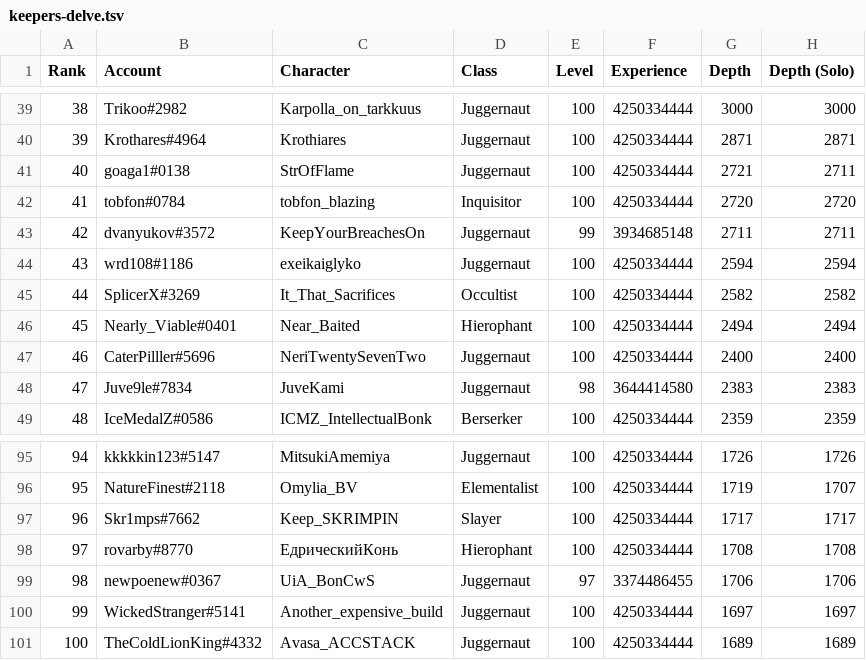
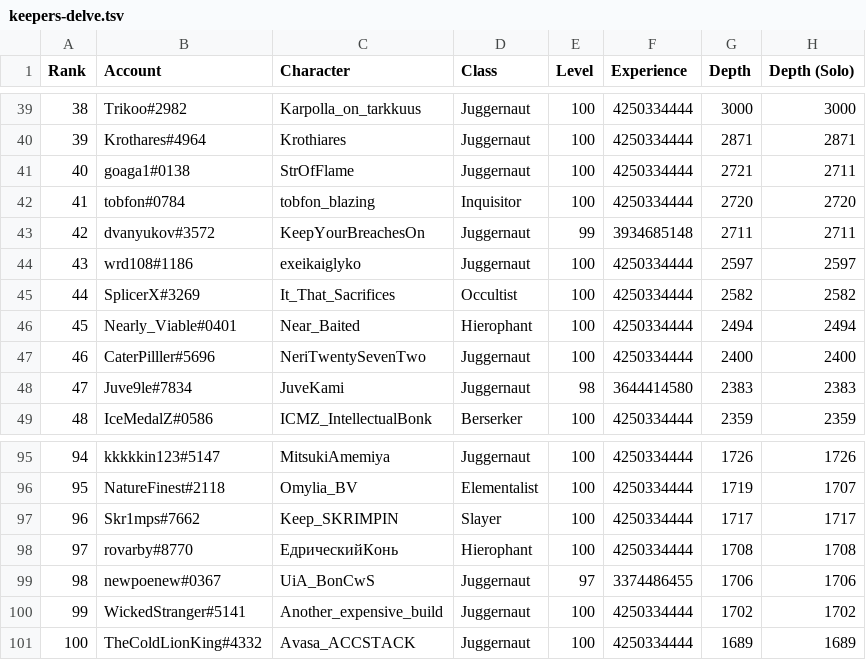
Before and after one commit to danis101/poe-ladder, a TSV file: data/keepers-delve.tsv, drawn as a sheet; only a part is shown, gaps mark what is left out; the diff covers the shown part only.

```diff
--- a/data/keepers-delve.tsv
+++ b/data/keepers-delve.tsv
@@ -43,3 +43,3 @@ Rank	Account	Character	Class	Level	Experience	Depth	Depth (Solo)
 42	dvanyukov#3572	KeepYourBreachesOn	Juggernaut	99	3934685148	2711	2711
-43	wrd108#1186	exeikaiglyko	Juggernaut	100	4250334444	2594	2594
+43	wrd108#1186	exeikaiglyko	Juggernaut	100	4250334444	2597	2597
 44	SplicerX#3269	It_That_Sacrifices	Occultist	100	4250334444	2582	2582
@@ -99,3 +99,3 @@ Rank	Account	Character	Class	Level	Experience	Depth	Depth (Solo)
 98	newpoenew#0367	UiA_BonCwS	Juggernaut	97	3374486455	1706	1706
-99	WickedStranger#5141	Another_expensive_build	Juggernaut	100	4250334444	1697	1697
+99	WickedStranger#5141	Another_expensive_build	Juggernaut	100	4250334444	1702	1702
 100	TheColdLionKing#4332	Avasa_ACCSTACK	Juggernaut	100	4250334444	1689	1689
```
Also changed, not shown: 15 edited cells elsewhere in this file.
